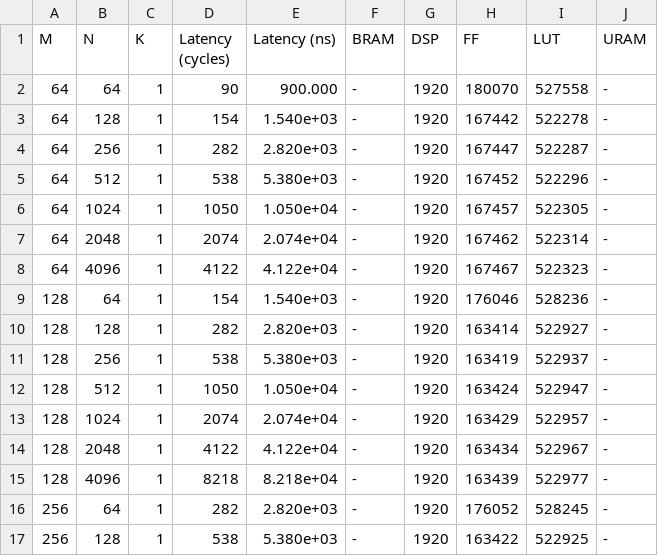
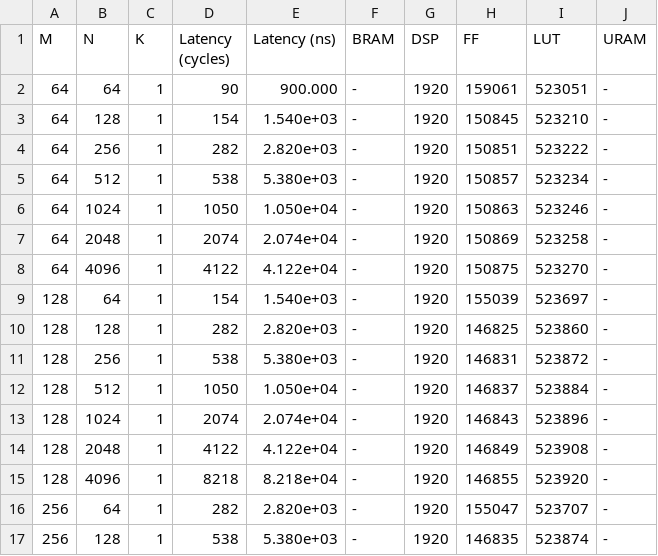
Before and after one commit to nightduck/dyfc_blas, a CSV file: benchmarks/dgemv_rm.csv, drawn as a sheet; only a part is shown; the diff covers the shown part only.

Commit message:
daxpy, ddot, dgemv_rm, and prefixsum benchmark results
Signed-off-by: Oren Bell <virtualoren@gmail.com>

```diff
--- a/benchmarks/dgemv_rm.csv
+++ b/benchmarks/dgemv_rm.csv
@@ -1,17 +1,17 @@
 M,N,K,Latency (cycles),Latency (ns),BRAM,DSP,FF,LUT,URAM
-64,64,1,90,900.000,-,1920,180070,527558,-
-64,128,1,154,1.540e+03,-,1920,167442,522278,-
-64,256,1,282,2.820e+03,-,1920,167447,522287,-
-64,512,1,538,5.380e+03,-,1920,167452,522296,-
-64,1024,1,1050,1.050e+04,-,1920,167457,522305,-
-64,2048,1,2074,2.074e+04,-,1920,167462,522314,-
-64,4096,1,4122,4.122e+04,-,1920,167467,522323,-
-128,64,1,154,1.540e+03,-,1920,176046,528236,-
-128,128,1,282,2.820e+03,-,1920,163414,522927,-
-128,256,1,538,5.380e+03,-,1920,163419,522937,-
-128,512,1,1050,1.050e+04,-,1920,163424,522947,-
-128,1024,1,2074,2.074e+04,-,1920,163429,522957,-
-128,2048,1,4122,4.122e+04,-,1920,163434,522967,-
-128,4096,1,8218,8.218e+04,-,1920,163439,522977,-
-256,64,1,282,2.820e+03,-,1920,176052,528245,-
-256,128,1,538,5.380e+03,-,1920,163422,522925,-
+64,64,1,90,900.000,-,1920,159061,523051,-
+64,128,1,154,1.540e+03,-,1920,150845,523210,-
+64,256,1,282,2.820e+03,-,1920,150851,523222,-
+64,512,1,538,5.380e+03,-,1920,150857,523234,-
+64,1024,1,1050,1.050e+04,-,1920,150863,523246,-
+64,2048,1,2074,2.074e+04,-,1920,150869,523258,-
+64,4096,1,4122,4.122e+04,-,1920,150875,523270,-
+128,64,1,154,1.540e+03,-,1920,155039,523697,-
+128,128,1,282,2.820e+03,-,1920,146825,523860,-
+128,256,1,538,5.380e+03,-,1920,146831,523872,-
+128,512,1,1050,1.050e+04,-,1920,146837,523884,-
+128,1024,1,2074,2.074e+04,-,1920,146843,523896,-
+128,2048,1,4122,4.122e+04,-,1920,146849,523908,-
+128,4096,1,8218,8.218e+04,-,1920,146855,523920,-
+256,64,1,282,2.820e+03,-,1920,155047,523707,-
+256,128,1,538,5.380e+03,-,1920,146835,523874,-
```
Also changed, not shown: 66 edited cells elsewhere in this file, benchmarks/daxpy.csv, benchmarks/ddot.csv, 3 other files.
